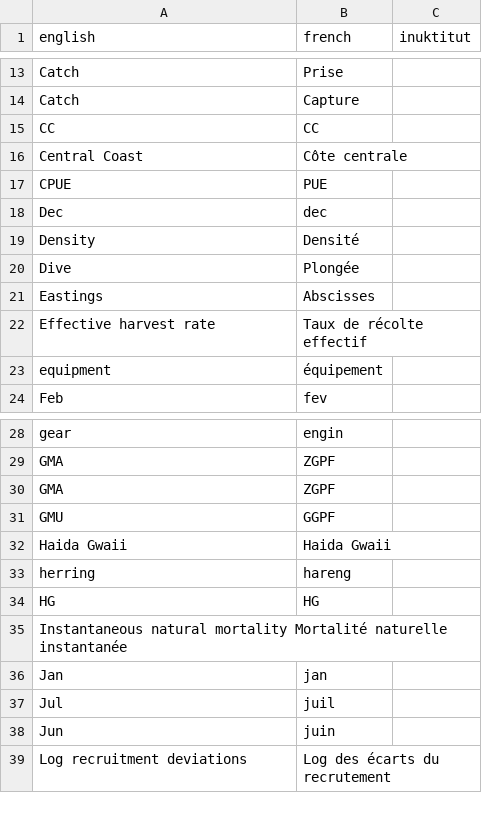
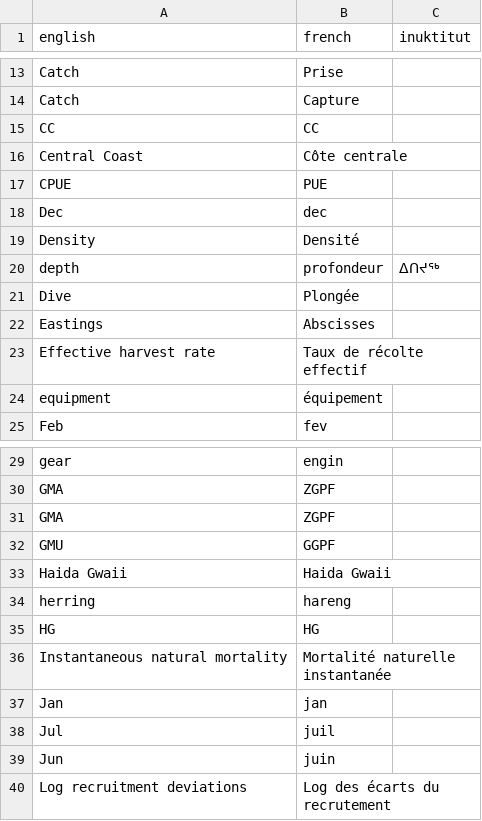
Before and after one commit to pbs-assess/rosettafish, a CSV file: inst/extdata/terms.csv, drawn as a sheet; only a part is shown, gaps mark what is left out; removed rows and columns are numbered as before the commit, all else as after; the diff names each change by its address in the sheet, - before the commit and + after, or states it on an @@ line.

Commit message:
Add inuktut.

```diff
--- a/inst/extdata/terms.csv
+++ b/inst/extdata/terms.csv
+row 20: depth | profondeur | ᐃᑎᔪᖅ
-row 35: Instantaneous natural mortality Mortalité naturelle instantanée
+row 36: Instantaneous natural mortality | Mortalité naturelle instantanée
```
